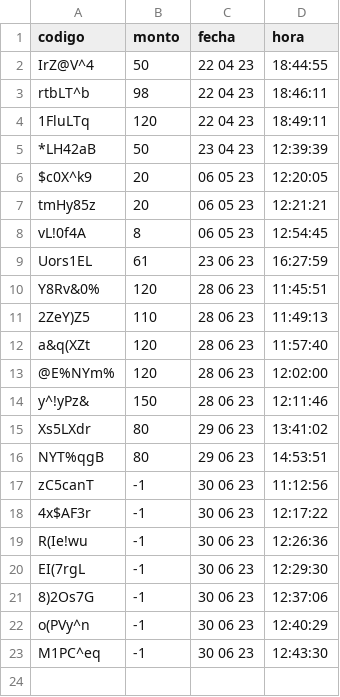
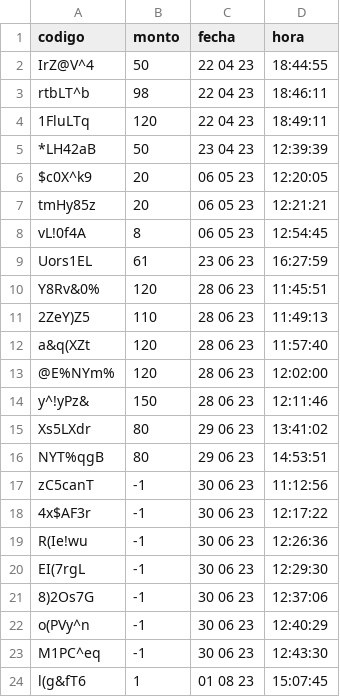
Before and after one commit to darkn-code/vendingMachineTechnicalUser, a CSV file: csv/codigoCredito.csv, drawn as a sheet; the diff names each change by its address in the sheet, - before the commit and + after, or states it on an @@ line.

```diff
--- a/csv/codigoCredito.csv
+++ b/csv/codigoCredito.csv
+row 24: l(g&fT6 | 1 | 01 08 23 | 15:07:45
```
Also changed, not shown: csv/baseDatos.csv, 8 other files.
